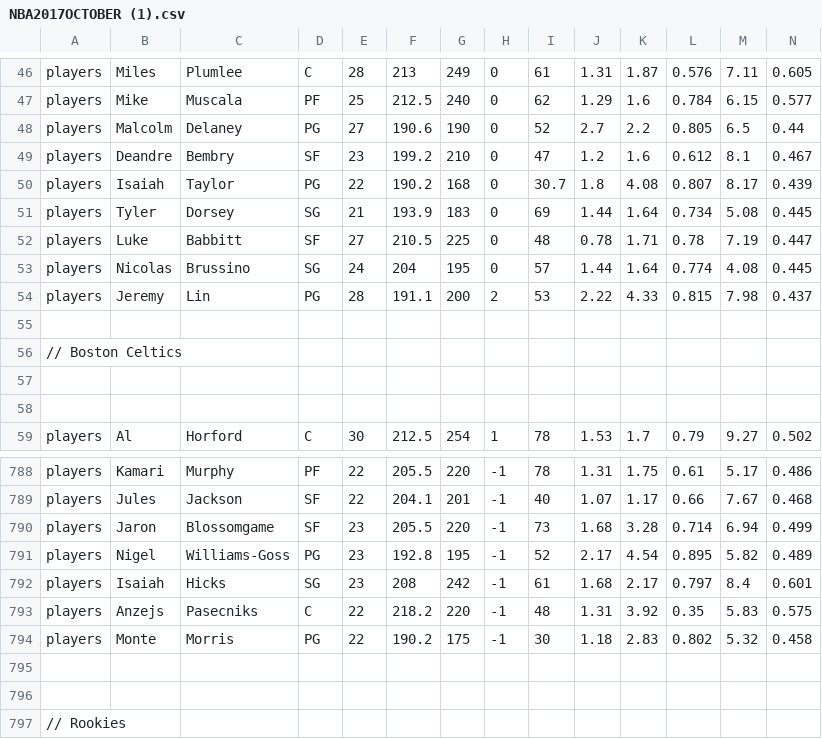
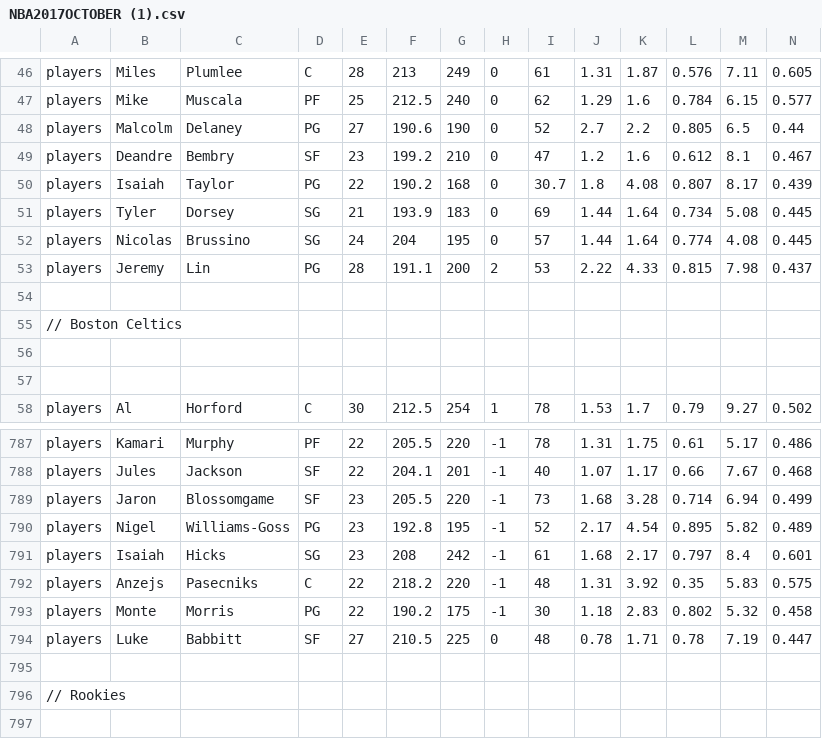
Before and after one commit to James0014/jam, a CSV file: NBA2017OCTOBER (1).csv, drawn as a sheet; only a part is shown, gaps mark what is left out; the shorter side is filled out with more unchanged rows; removed rows and columns are numbered as before the commit, all else as after; rows hold the shown columns only; the diff names each change by its address in the sheet, - before the commit and + after, or states it on an @@ line.

Commit message:
Update NBA2017OCTOBER (1).csv

```diff
--- a/NBA2017OCTOBER (1).csv
+++ b/NBA2017OCTOBER (1).csv
-row 52: players | Luke | Babbitt | SF | 27 | 210.5 | 225 | 0 | 48 | 0.78 | 1.71 | 0.78 | 7.19 | 0.447
-row 794: (empty)
+row 794: players | Luke | Babbitt | SF | 27 | 210.5 | 225 | 0 | 48 | 0.78 | 1.71 | 0.78 | 7.19 | 0.447
```
